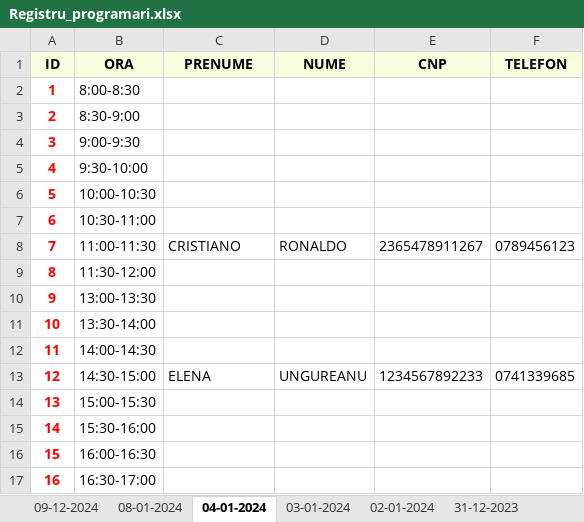
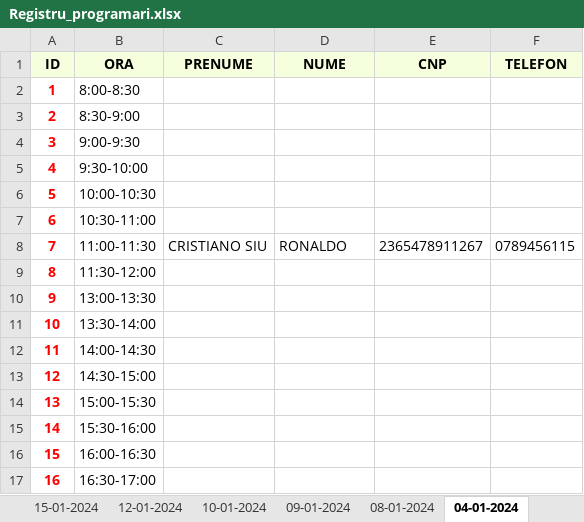
Before and after one commit to Razvan1990/FormSomnTkinterSqlExcel, an Excel workbook: Registru_Programari/excel_database/Registru_programari.xlsx, sheet 04-01-2024, drawn as a sheet; values as stored, in another font and other column widths than the file's, no borders; the diff names each change by its address in the sheet, - before the commit and + after, or states it on an @@ line.

```diff
--- a/Registru_Programari/excel_database/Registru_programari.xlsx (sheet 04-01-2024)
+++ b/Registru_Programari/excel_database/Registru_programari.xlsx (sheet 04-01-2024)
+sheet tab: 15-01-2024
+sheet tab: 12-01-2024
+sheet tab: 10-01-2024
+sheet tab: 09-01-2024
-C8 (PRENUME): CRISTIANO
+C8 (PRENUME): CRISTIANO SIU
-F8 (TELEFON): 0789456123
+F8 (TELEFON): 0789456115
-C13 (PRENUME): ELENA
+C13 (PRENUME): (empty)
-D13 (NUME): UNGUREANU
+D13 (NUME): (empty)
-E13 (CNP): 1234567892233
+E13 (CNP): (empty)
-F13 (TELEFON): 0741339685
+F13 (TELEFON): (empty)
```
Also changed, not shown: sheet 08-01-2024, sheet 03-01-2024, other sheet tabs, 5 other files.
